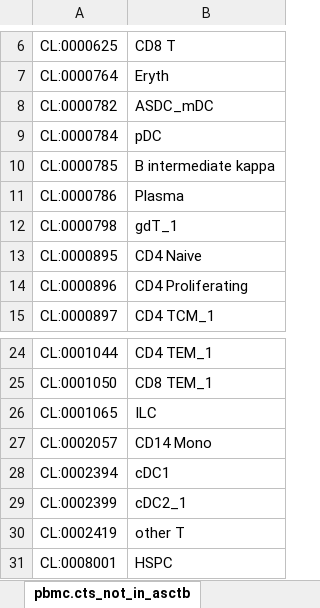
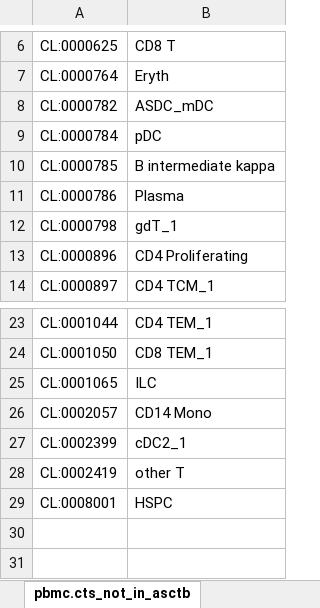
Before and after one commit to vikrantdeshpande09876/asctb-azimuth-data-comparison, an Excel workbook: Azimuth_vs_ASCTB.summaries.xlsx, sheet pbmc.cts_not_in_asctb, drawn as a sheet; only a part is shown, gaps mark what is left out; values as stored, in another font and other column widths than the file's, no borders; the diff names each change by its address in the sheet, - before the commit and + after, or states it on an @@ line.

```diff
--- a/Azimuth_vs_ASCTB.summaries.xlsx (sheet pbmc.cts_not_in_asctb)
+++ b/Azimuth_vs_ASCTB.summaries.xlsx (sheet pbmc.cts_not_in_asctb)
-row 13: CL:0000895 | CD4 Naive
-row 28: CL:0002394 | cDC1
```
Also changed, not shown: sheet motor_cortex.bgs_not_in_asc, sheet lung.bgs_not_in_asctb, sheet kidney.bgs_not_in_asctb, sheet pbmc.bgs_not_in_asctb, sheet bone_marrow.bgs_not_in_asct, sheet pancreas.bgs_not_in_asctb, 1 more sheet, 20 other files.
